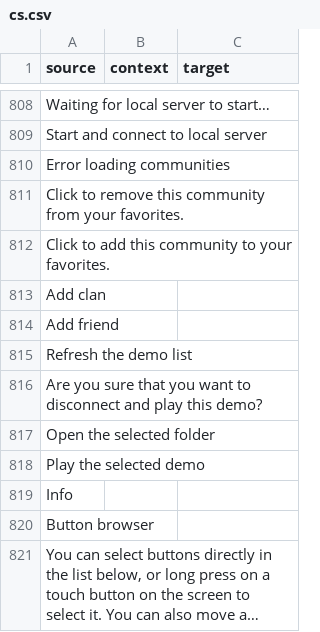
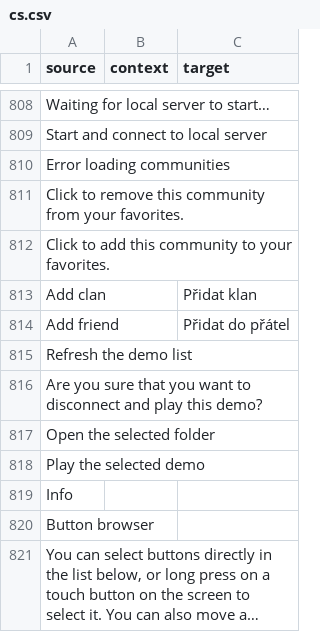
Before and after one commit to ddnet/ddnet-translations, a CSV file: ddnet/cs.csv, drawn as a sheet; only a part is shown, gaps mark what is left out; long unchanged cells end in ….

Commit message:
Translated using Weblate (Czech)
Currently translated at 91.9% (790 of 859 strings)

Translation: DDNet/DDNet
Translate-URL: https://hosted.weblate.org/projects/ddnet/ddnet/cs/

```diff
--- a/ddnet/cs.csv
+++ b/ddnet/cs.csv
@@ -812,4 +812,4 @@
 "Click to add this community to your favorites.","",""
-"Add clan","",""
-"Add friend","",""
+"Add clan","","Přidat klan"
+"Add friend","","Přidat do přátel"
 "Refresh the demo list","",""
```
